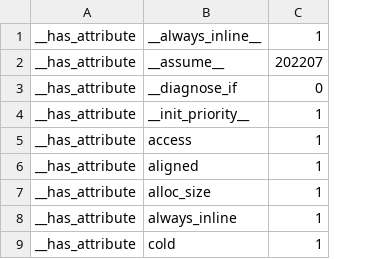
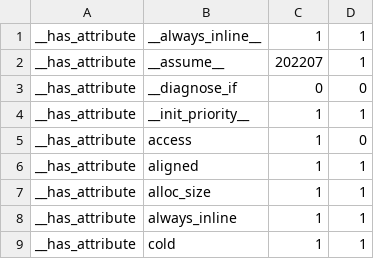
Before and after one commit to arbace/arbace, a TSV file: cpp/target/host/has.tsv, drawn as a sheet; only a part is shown; the diff names each change by its address in the sheet, - before the commit and + after, or states it on an @@ line.

```diff
--- a/cpp/target/host/has.tsv
+++ b/cpp/target/host/has.tsv
+column D, rows 1-9: 1 | 1 | 0 | 1 | 0 | 1 | 1 | 1 | 1
```
Also changed, not shown: 27 other files.
